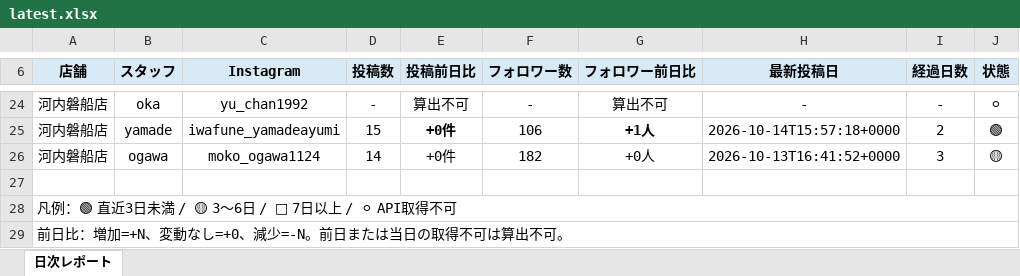
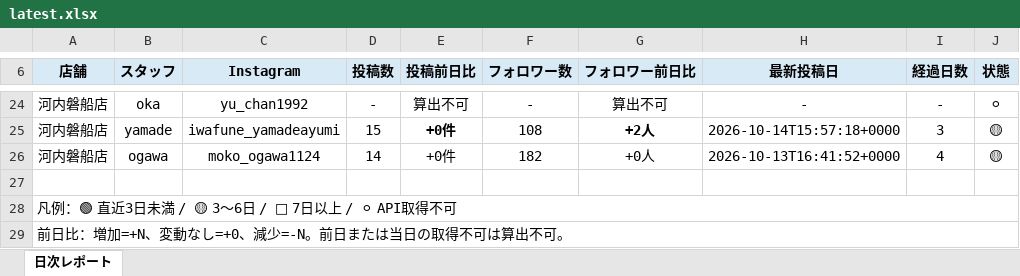
Before and after one commit to tatsuya20100530-cell/-MORIWAKI, an Excel workbook: instagram-daily-checker/reports/latest.xlsx, sheet 日次レポート, drawn as a sheet; only a part is shown, gaps mark what is left out; values as stored, in another font and other column widths than the file's, no borders; the diff covers the shown part only; the diff names each change by its address in the sheet, - before the commit and + after, or states it on an @@ line.

```diff
--- a/instagram-daily-checker/reports/latest.xlsx (sheet 日次レポート)
+++ b/instagram-daily-checker/reports/latest.xlsx (sheet 日次レポート)
-F25 (フォロワー数): 106
+F25 (フォロワー数): 108
-G25 (フォロワー前日比): +1人
+G25 (フォロワー前日比): +2人
-I25 (経過日数): 2
+I25 (経過日数): 3
-J25 (状態): 🟢
+J25 (状態): 🟡
-I26 (経過日数): 3
+I26 (経過日数): 4
```
Also changed, not shown: 25 edited cells and cell formats elsewhere in this sheet, 12 other files.
